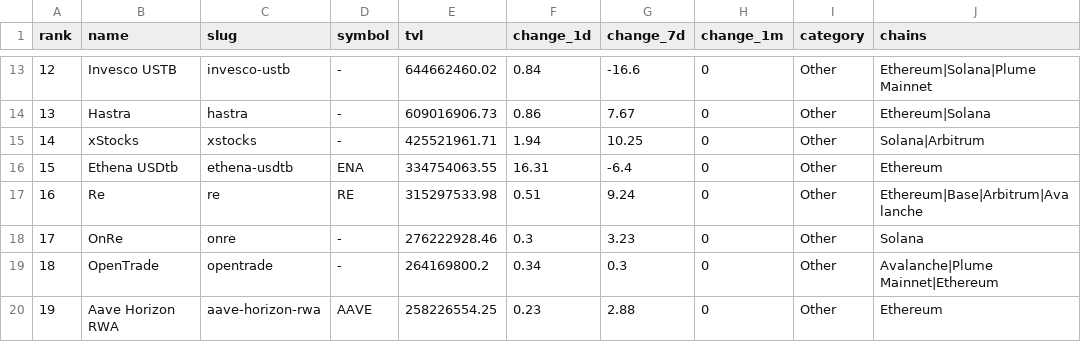
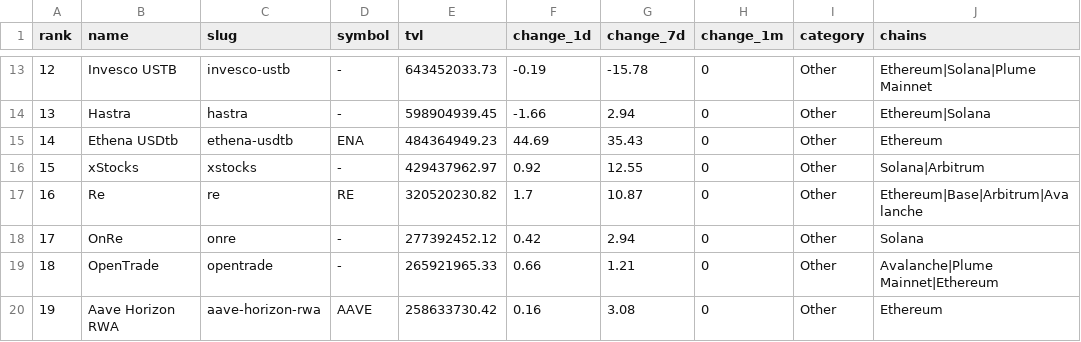
Before and after one commit to kittycapital/rwa-dashboard, a CSV file: data/rwa_protocols.csv, drawn as a sheet; only a part is shown, gaps mark what is left out; the diff covers the shown part only.

```diff
--- a/data/rwa_protocols.csv
+++ b/data/rwa_protocols.csv
@@ -13,8 +13,8 @@ rank,name,slug,symbol,tvl,change_1d,change_7d,change_1m,category,chains
-12,Invesco USTB,invesco-ustb,-,644662460.02,0.84,-16.6,0,Other,Ethereum|Solana|Plume Mainnet
-13,Hastra,hastra,-,609016906.73,0.86,7.67,0,Other,Ethereum|Solana
-14,xStocks,xstocks,-,425521961.71,1.94,10.25,0,Other,Solana|Arbitrum
-15,Ethena USDtb,ethena-usdtb,ENA,334754063.55,16.31,-6.4,0,Other,Ethereum
-16,Re,re,RE,315297533.98,0.51,9.24,0,Other,Ethereum|Base|Arbitrum|Avalanche
-17,OnRe,onre,-,276222928.46,0.3,3.23,0,Other,Solana
-18,OpenTrade,opentrade,-,264169800.2,0.34,0.3,0,Other,Avalanche|Plume Mainnet|Ethereum
-19,Aave Horizon RWA,aave-horizon-rwa,AAVE,258226554.25,0.23,2.88,0,Other,Ethereum
+12,Invesco USTB,invesco-ustb,-,643452033.73,-0.19,-15.78,0,Other,Ethereum|Solana|Plume Mainnet
+13,Hastra,hastra,-,598904939.45,-1.66,2.94,0,Other,Ethereum|Solana
+14,Ethena USDtb,ethena-usdtb,ENA,484364949.23,44.69,35.43,0,Other,Ethereum
+15,xStocks,xstocks,-,429437962.97,0.92,12.55,0,Other,Solana|Arbitrum
+16,Re,re,RE,320520230.82,1.7,10.87,0,Other,Ethereum|Base|Arbitrum|Avalanche
+17,OnRe,onre,-,277392452.12,0.42,2.94,0,Other,Solana
+18,OpenTrade,opentrade,-,265921965.33,0.66,1.21,0,Other,Avalanche|Plume Mainnet|Ethereum
+19,Aave Horizon RWA,aave-horizon-rwa,AAVE,258633730.42,0.16,3.08,0,Other,Ethereum
```
Also changed, not shown: 79 edited cells elsewhere in this file, data/rwa_category_history.csv, data/rwa_chains.csv, 3 other files.
